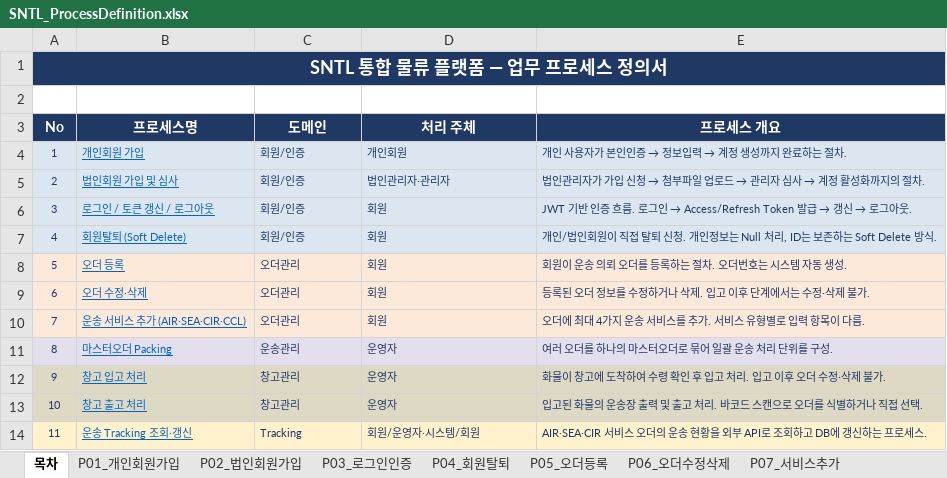
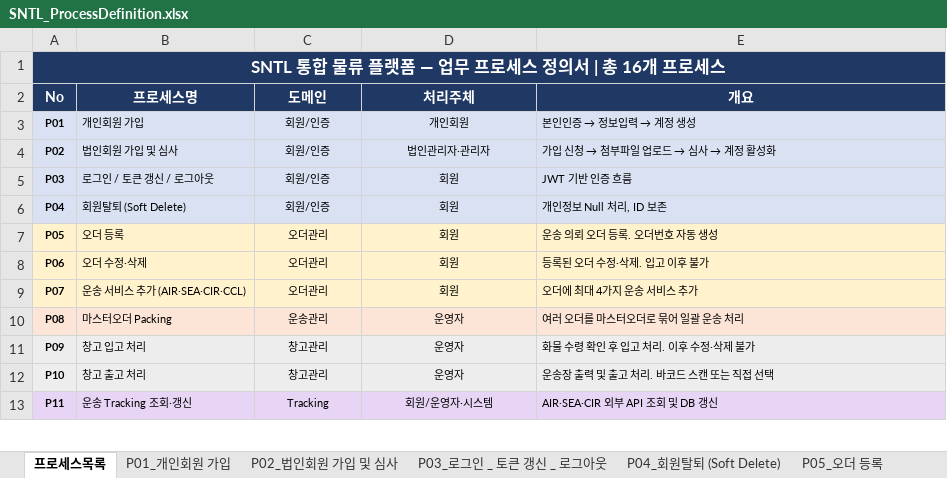
Before and after one commit to jungjs/first_vibe_coding, an Excel workbook: SNTL_ProcessDefinition.xlsx, sheet 프로세스목록, drawn as a sheet; only a part is shown; values as stored, in another font and other column widths than the file's, no borders; removed rows and columns are numbered as before the commit, all else as after; the diff covers the shown part only; the diff names each change by its address in the sheet, - before the commit and + after, or states it on an @@ line.

```diff
--- a/SNTL_ProcessDefinition.xlsx (sheet 프로세스목록)
+++ b/SNTL_ProcessDefinition.xlsx (sheet 프로세스목록)
-sheet tab: 목차
+sheet tab: 프로세스목록
-sheet tab: P01_개인회원가입
+sheet tab: P01_개인회원 가입
-sheet tab: P02_법인회원가입
+sheet tab: P02_법인회원 가입 및 심사
-sheet tab: P03_로그인인증
+sheet tab: P03_로그인 _ 토큰 갱신 _ 로그아웃
-sheet tab: P04_회원탈퇴
+sheet tab: P04_회원탈퇴 (Soft Delete)
-sheet tab: P05_오더등록
+sheet tab: P05_오더 등록
-A1 (No): SNTL 통합 물류 플랫폼 — 업무 프로세스 정의서
+A1 (No): SNTL 통합 물류 플랫폼 — 업무 프로세스 정의서 | 총 16개 프로세스
@@ A1 text size: smaller @@
-row 2: (empty)
-D2: 처리 주체
+D2: 처리주체
-E2: 프로세스 개요
+E2: 개요
-A3 (No): 1
+A3 (No): P01
@@ A3:A13 text colour: #1F3864 → black, bold: off → on @@
@@ B3:B13 underline: on → off, text colour: #0563C1 → black @@
-C3:E13 text colour: #1F3864
+C3:E13 text colour: black
-C3:D13 alignment: left
+C3:D13 alignment: center
@@ E3 (개요): 개인 사용자가 본인인증 → 정보입력 → 계정 생성까지 완료하는 절차. → 본인인증 → 정보입력 → 계정 생성 @@
-A4 (No): 2
+A4 (No): P02
@@ E4 (개요): 법인관리자가 가입 신청 → 첨부파일 업로드 → 관리자 심사 → 계정 활성화까지의 절차. → 가입 신청 → 첨부파일 업로드 → 심사 → 계정 활성화 @@
-A5 (No): 3
+A5 (No): P03
@@ E5 (개요): JWT 기반 인증 흐름. 로그인 → Access/Refresh Token 발급 → 갱신 → 로그아웃. → JWT 기반 인증 흐름 @@
-A6 (No): 4
+A6 (No): P04
-E6 (개요): 개인/법인회원이 직접 탈퇴 신청. 개인정보는 Null 처리, ID는 보존하는 Soft Delete 방식.
+E6 (개요): 개인정보 Null 처리, ID 보존
-A7 (No): 5
+A7 (No): P05
-E7 (개요): 회원이 운송 의뢰 오더를 등록하는 절차. 오더번호는 시스템 자동 생성.
+E7 (개요): 운송 의뢰 오더 등록. 오더번호 자동 생성
-A8 (No): 6
+A8 (No): P06
-E8 (개요): 등록된 오더 정보를 수정하거나 삭제. 입고 이후 단계에서는 수정·삭제 불가.
+E8 (개요): 등록된 오더 수정·삭제. 입고 이후 불가
-A9 (No): 7
+A9 (No): P07
-E9 (개요): 오더에 최대 4가지 운송 서비스를 추가. 서비스 유형별로 입력 항목이 다름.
+E9 (개요): 오더에 최대 4가지 운송 서비스 추가
-A10 (No): 8
+A10 (No): P08
-E10 (개요): 여러 오더를 하나의 마스터오더로 묶어 일괄 운송 처리 단위를 구성.
+E10 (개요): 여러 오더를 마스터오더로 묶어 일괄 운송 처리
-A11 (No): 9
+A11 (No): P09
-A11:E12 fill: #DDD9C4
+A11:E12 fill: #EDEDED
-E11 (개요): 화물이 창고에 도착하여 수령 확인 후 입고 처리. 입고 이후 오더 수정·삭제 불가.
+E11 (개요): 화물 수령 확인 후 입고 처리. 이후 수정·삭제 불가
-A12 (No): 10
+A12 (No): P10
-E12 (개요): 입고된 화물의 운송장 출력 및 출고 처리. 바코드 스캔으로 오더를 식별하거나 직접 선택.
+E12 (개요): 운송장 출력 및 출고 처리. 바코드 스캔 또는 직접 선택
-A13 (No): 11
+A13 (No): P11
-A13:E13 fill: #FFF2CC
+A13:E13 fill: #E8D5F5
-D13 (처리주체): 회원/운영자·시스템/회원
+D13 (처리주체): 회원/운영자·시스템
-E13 (개요): AIR·SEA·CIR 서비스 오더의 운송 현황을 외부 API로 조회하고 DB에 갱신하는 프로세스.
+E13 (개요): AIR·SEA·CIR 외부 API 조회 및 DB 갱신
```
Also changed, not shown: 3 added rows, 4 edited cells and cell formats elsewhere in this sheet, sheet P14_선불금 충전 요청 및 확인, sheet P02_법인회원 가입 및 심사, sheet P03_로그인 _ 토큰 갱신 _ 로그아웃, sheet P05_오더 등록, sheet P10_창고 출고 처리, sheet P07_운송 서비스 추가 (AIR_SEA, 8 more sheets, other sheet tabs, 3 other files.
